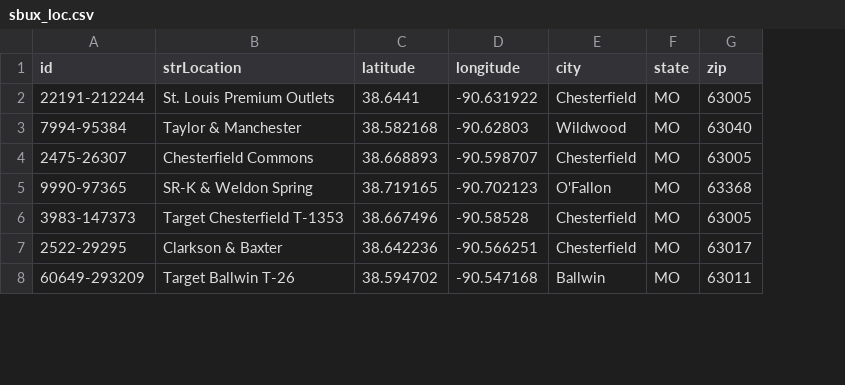
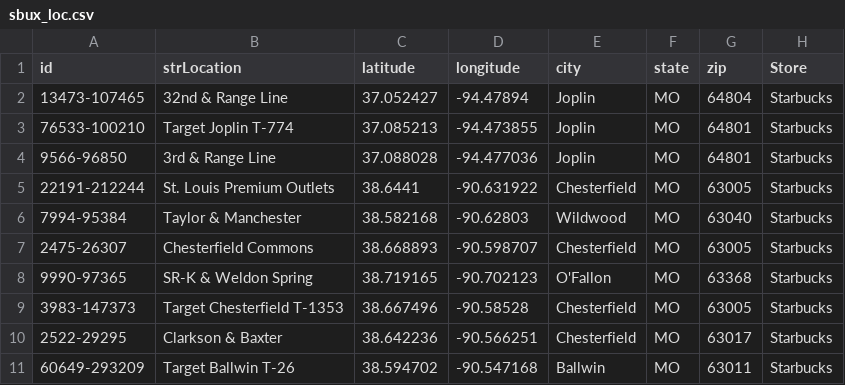
Before and after one commit to kehull/Project-3, a CSV file: Resources/sbux_loc.csv, drawn as a sheet; only a part is shown; addresses are those after the commit; the diff names each change by its address in the sheet, - before the commit and + after, or states it on an @@ line.

```diff
--- a/Resources/sbux_loc.csv
+++ b/Resources/sbux_loc.csv
+column H (Store), rows 5-11: all Starbucks
+row 2: 13473-107465 | 32nd & Range Line | 37.052427 | -94.47894 | Joplin | MO | 64804 | Starbucks
+row 3: 76533-100210 | Target Joplin T-774 | 37.085213 | -94.473855 | Joplin | MO | 64801 | Starbucks
+row 4: 9566-96850 | 3rd & Range Line | 37.088028 | -94.477036 | Joplin | MO | 64801 | Starbucks
```
Also changed, not shown: 7 other files.
